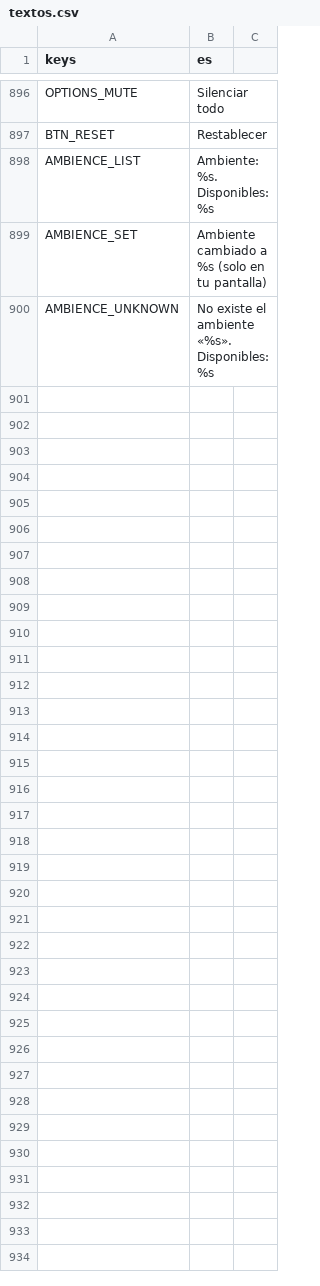
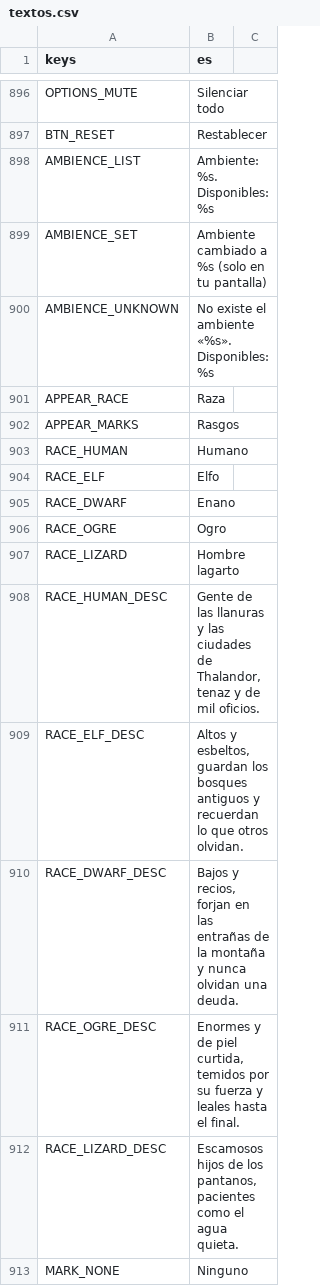
Before and after one commit to CabadaAndres11/thalandor-online-3d, a CSV file: data/texts/textos.csv, drawn as a sheet; only a part is shown, gaps mark what is left out; the diff names each change by its address in the sheet, - before the commit and + after, or states it on an @@ line.

```diff
--- a/data/texts/textos.csv
+++ b/data/texts/textos.csv
+row 901: APPEAR_RACE | Raza
+row 902: APPEAR_MARKS | Rasgos
+row 903: RACE_HUMAN | Humano
+row 904: RACE_ELF | Elfo
+row 905: RACE_DWARF | Enano
+row 906: RACE_OGRE | Ogro
+row 907: RACE_LIZARD | Hombre lagarto
+row 908: RACE_HUMAN_DESC | Gente de las llanuras y las ciudades de Thalandor, tenaz y de mil oficios.
+row 909: RACE_ELF_DESC | Altos y esbeltos, guardan los bosques antiguos y recuerdan lo que otros olvidan.
+row 910: RACE_DWARF_DESC | Bajos y recios, forjan en las entrañas de la montaña y nunca olvidan una deuda.
+row 911: RACE_OGRE_DESC | Enormes y de piel curtida, temidos por su fuerza y leales hasta el final.
+row 912: RACE_LIZARD_DESC | Escamosos hijos de los pantanos, pacientes como el agua quieta.
+row 913: MARK_NONE | Ninguno
```
Also changed, not shown: 5 other files.
